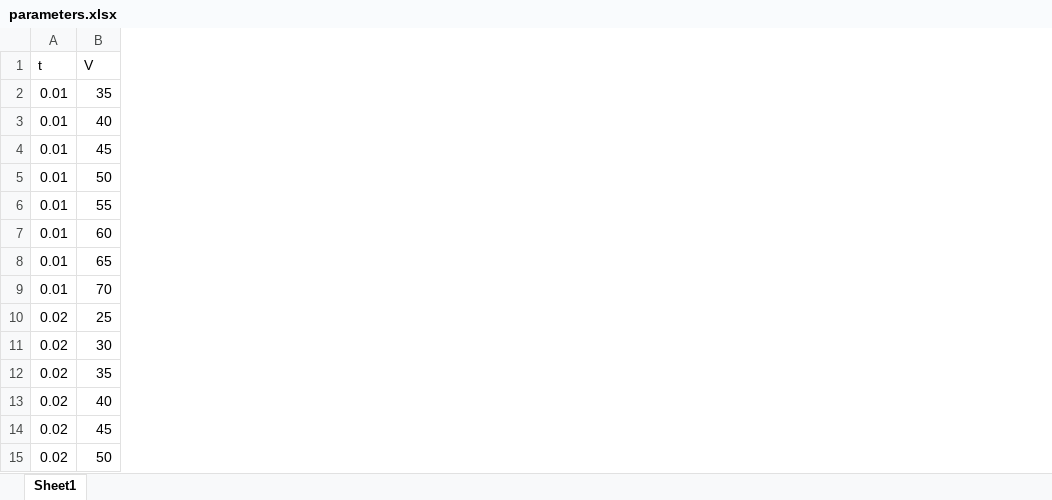
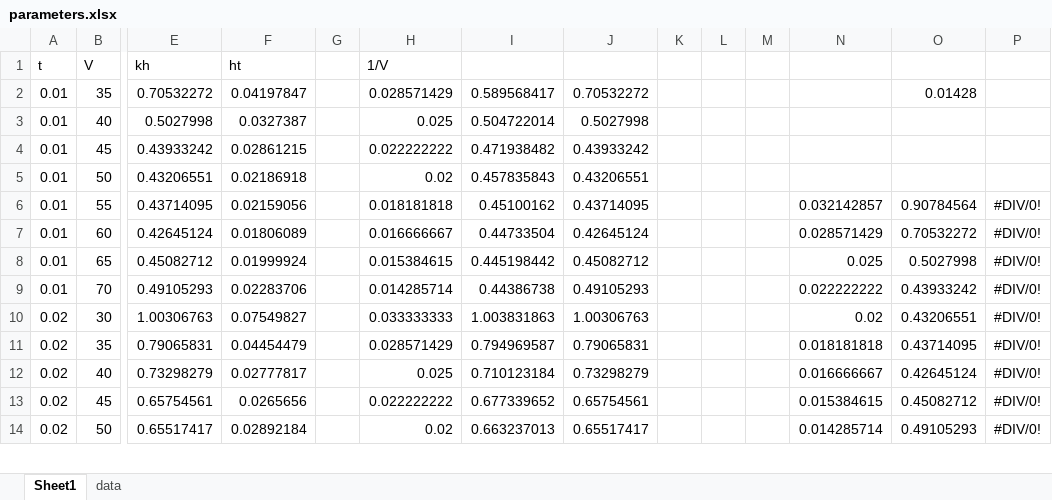
Before and after one commit to 100sjun/repos_python, an Excel workbook: Project/Electrified Reactor/parameters.xlsx, sheet Sheet1, drawn as a sheet; only a part is shown, gaps mark what is left out; values as stored, in another font and other column widths than the file's, no borders; charts and pictures not drawn; the diff covers the shown part only; the diff names each change by its address in the sheet, - before the commit and + after, or states it on an @@ line.

```diff
--- a/Project/Electrified Reactor/parameters.xlsx (sheet Sheet1)
+++ b/Project/Electrified Reactor/parameters.xlsx (sheet Sheet1)
+sheet tab: data
+column E (kh), rows 2-14: 0.70532272 | 0.5027998 | 0.43933242 | 0.43206551 | 0.43714095 | 0.42645124 | 0.45082712 | 0.49105293 | 1.00306763 | 0.79065831 | 0.73298279 | 0.65754561 | 0.65517417
+column F (ht), rows 2-14: 0.04197847 | 0.0327387 | 0.02861215 | 0.02186918 | 0.02159056 | 0.01806089 | 0.01999924 | 0.02283706 | 0.07549827 | 0.04454479 | 0.02777817 | 0.0265656 | 0.02892184
+column G, empty
+column H (1/V), rows 2-14: 0.028571429 | 0.025 | 0.022222222 | 0.02 | 0.018181818 | 0.016666667 | 0.015384615 | 0.014285714 | 0.033333333 | 0.028571429 | 0.025 | 0.022222222 | 0.02
+column I, rows 2-14: 0.589568417 | 0.504722014 | 0.471938482 | 0.457835843 | 0.45100162 | 0.44733504 | 0.445198442 | 0.44386738 | 1.003831863 | 0.794969587 | 0.710123184 | 0.677339652 | 0.663237013
+column J, rows 2-14: 0.70532272 | 0.5027998 | 0.43933242 | 0.43206551 | 0.43714095 | 0.42645124 | 0.45082712 | 0.49105293 | 1.00306763 | 0.79065831 | 0.73298279 | 0.65754561 | 0.65517417
+column K, empty
+column L, empty
+column M, empty
+column N, rows 6-14: 0.032142857 | 0.028571429 | 0.025 | 0.022222222 | 0.02 | 0.018181818 | 0.016666667 | 0.015384615 | 0.014285714
+column O, rows 2-14: 0.01428 |  |  |  | 0.90784564 | 0.70532272 | 0.5027998 | 0.43933242 | 0.43206551 | 0.43714095 | 0.42645124 | 0.45082712 | 0.49105293
+column P, rows 6-14: all #DIV/0!
@@ row 10 moved to row 20: 0.02 @@
```
Also changed, not shown: 69 added rows and 1 moved row elsewhere in this sheet, charts or pictures, 8 other files.
